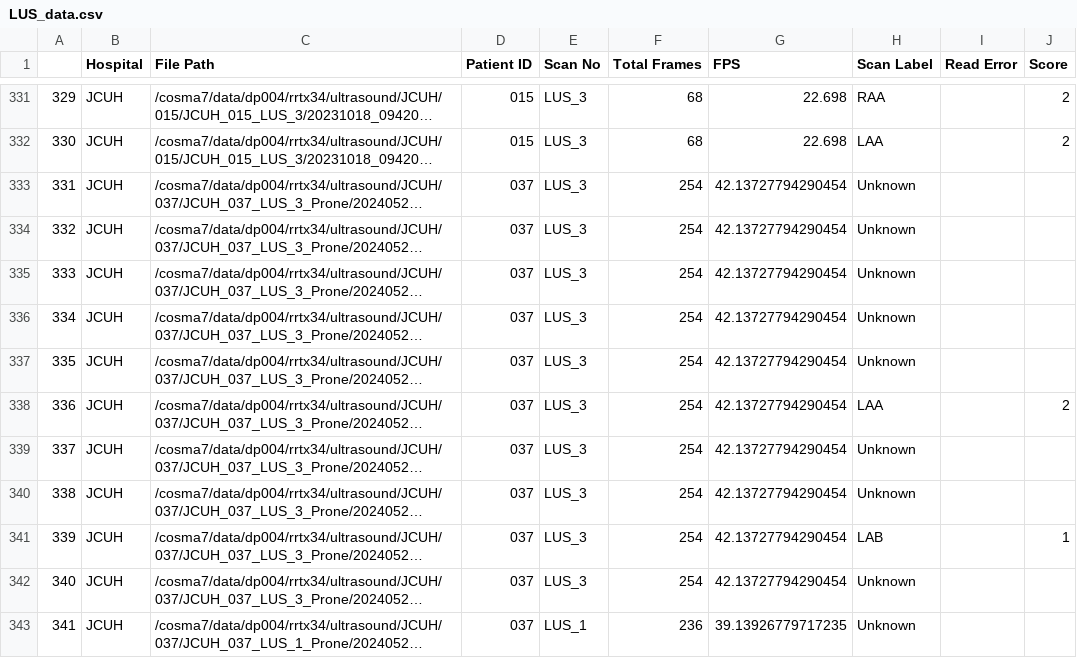
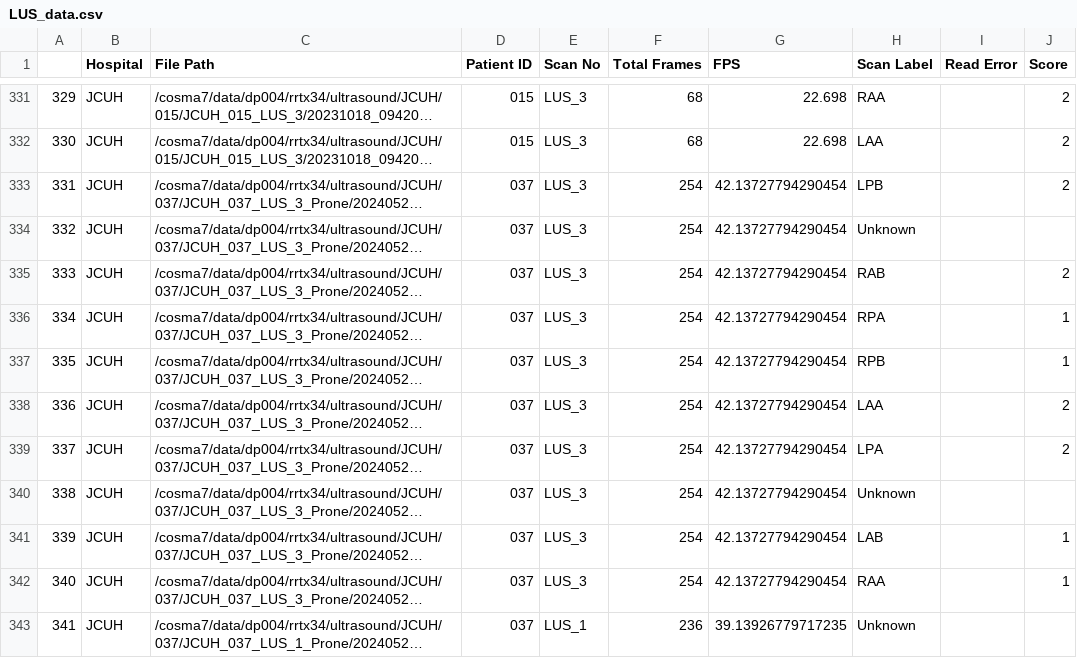
Before and after one commit to miliani-ff03/LUS_Project, a CSV file: LUS_data.csv, drawn as a sheet; only a part is shown, gaps mark what is left out; long unchanged cells end in …; the diff covers the shown part only; the diff names each change by its address in the sheet, - before the commit and + after, or states it on an @@ line.

```diff
--- a/LUS_data.csv
+++ b/LUS_data.csv
-H333 (Scan Label): Unknown
+H333 (Scan Label): LPB
-J333 (Score): (empty)
+J333 (Score): 2
-H335 (Scan Label): Unknown
+H335 (Scan Label): RAB
-J335 (Score): (empty)
+J335 (Score): 2
-H336 (Scan Label): Unknown
+H336 (Scan Label): RPA
-J336:J337 (Score): (empty)
+J336:J337 (Score): 1
-H337 (Scan Label): Unknown
+H337 (Scan Label): RPB
-H339 (Scan Label): Unknown
+H339 (Scan Label): LPA
-J339 (Score): (empty)
+J339 (Score): 2
-H342 (Scan Label): Unknown
+H342 (Scan Label): RAA
-J342 (Score): (empty)
+J342 (Score): 1
```
Also changed, not shown: 152 edited cells elsewhere in this file.
